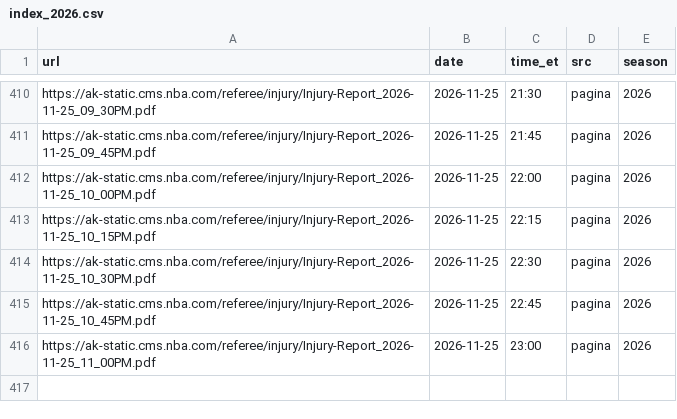
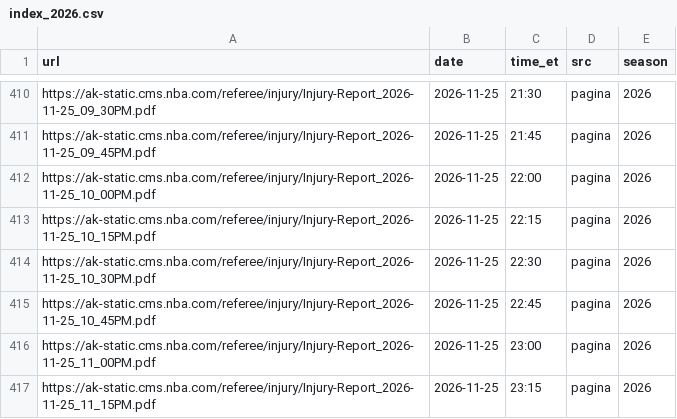
Before and after one commit to roystormfm-beep/nbaPRE, a CSV file: data/external/injury/index_2026.csv, drawn as a sheet; only a part is shown, gaps mark what is left out.

```diff
--- a/data/external/injury/index_2026.csv
+++ b/data/external/injury/index_2026.csv
@@ -416 +416,2 @@ https://ak-static.cms.nba.com/referee/injury/Injury-Report_2026-11-25_10_45PM.pd
 https://ak-static.cms.nba.com/referee/injury/Injury-Report_2026-11-25_11_00PM.pdf,2026-11-25,23:00,pagina,2026
+https://ak-static.cms.nba.com/referee/injury/Injury-Report_2026-11-25_11_15PM.pdf,2026-11-25,23:15,pagina,2026
```
Also changed, not shown: 8 other files.
